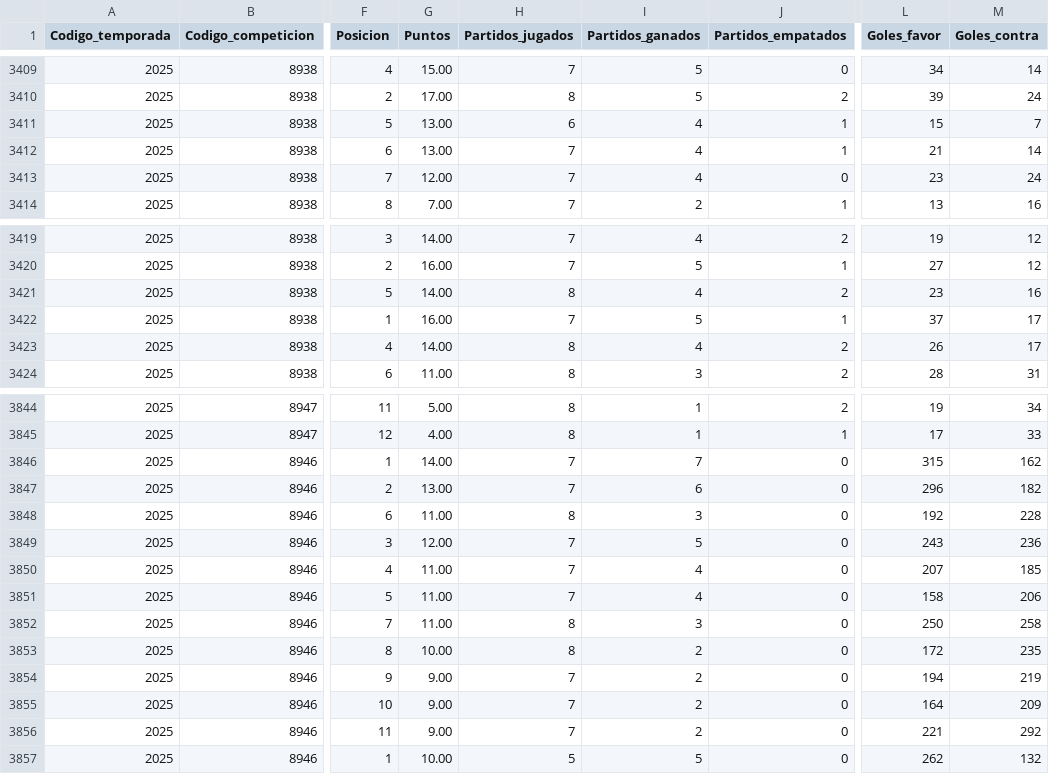
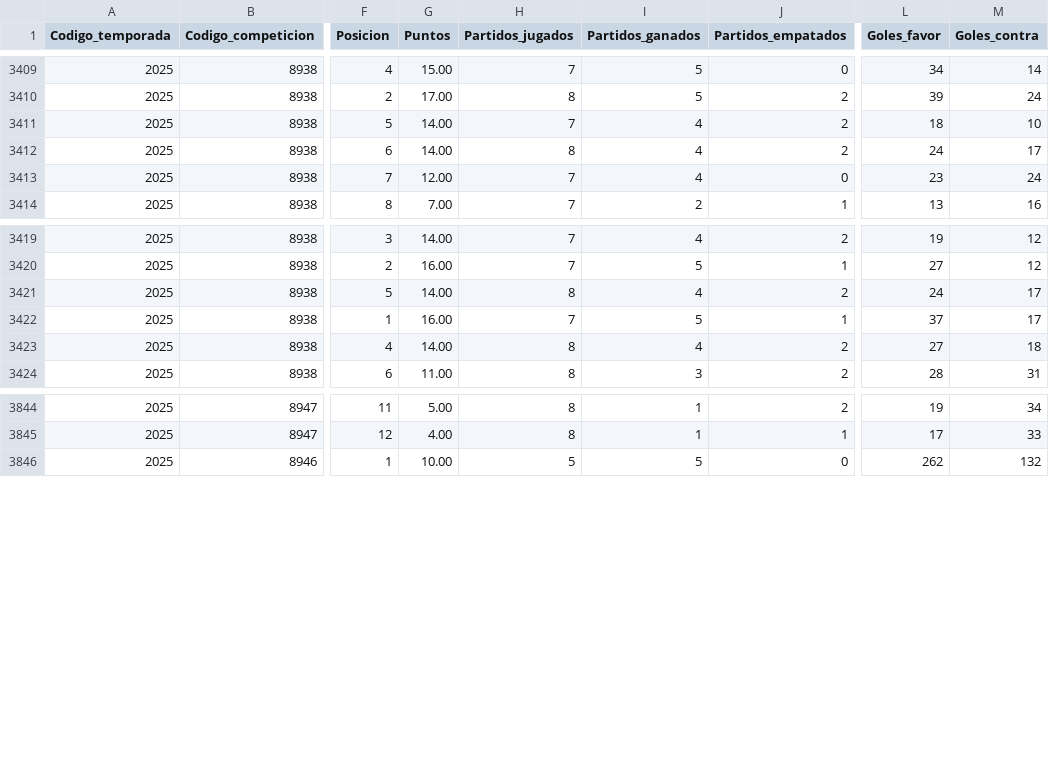
Before and after one commit to Jaimepas77/Liga_municipal, a CSV file: clasificaciones.csv, drawn as a sheet; only a part is shown, gaps mark what is left out; the diff names each change by its address in the sheet, - before the commit and + after, or states it on an @@ line.

```diff
--- a/clasificaciones.csv
+++ b/clasificaciones.csv
-G3411:G3412 (Puntos): 13.00
+G3411:G3412 (Puntos): 14.00
-H3411 (Partidos_jugados): 6
+H3411 (Partidos_jugados): 7
-J3411:J3412 (Partidos_empatados): 1
+J3411:J3412 (Partidos_empatados): 2
-L3411 (Goles_favor): 15
+L3411 (Goles_favor): 18
-M3411 (Goles_contra): 7
+M3411 (Goles_contra): 10
-H3412 (Partidos_jugados): 7
+H3412 (Partidos_jugados): 8
-L3412 (Goles_favor): 21
+L3412 (Goles_favor): 24
-M3412 (Goles_contra): 14
+M3412 (Goles_contra): 17
-L3421 (Goles_favor): 23
+L3421 (Goles_favor): 24
-M3421 (Goles_contra): 16
+M3421 (Goles_contra): 17
-L3423 (Goles_favor): 26
+L3423 (Goles_favor): 27
-M3423 (Goles_contra): 17
+M3423 (Goles_contra): 18
@@ row 3846 moved to row 4881: 2025 @@
@@ row 3847 moved to row 4882: 2025 @@
@@ row 3848 moved to row 4886: 2025 @@
@@ row 3849 moved to row 4883: 2025 @@
@@ row 3850 moved to row 4884: 2025 @@
@@ row 3851 moved to row 4885: 2025 @@
@@ row 3852 moved to row 4887: 2025 @@
@@ row 3853 moved to row 4888: 2025 @@
@@ row 3854 moved to row 4889: 2025 @@
@@ row 3855 moved to row 4890: 2025 @@
@@ row 3856 moved to row 4891: 2025 @@
```
